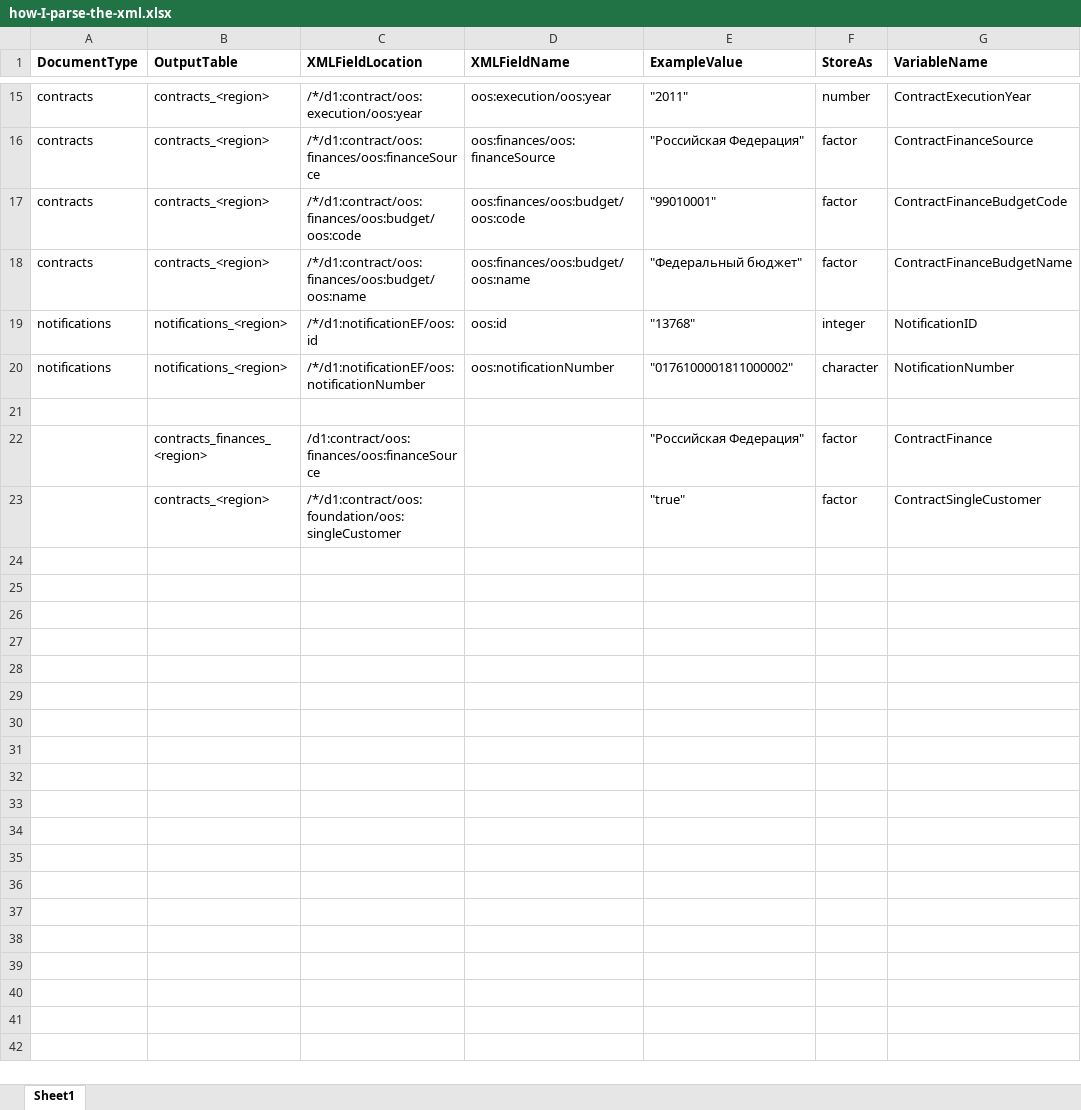
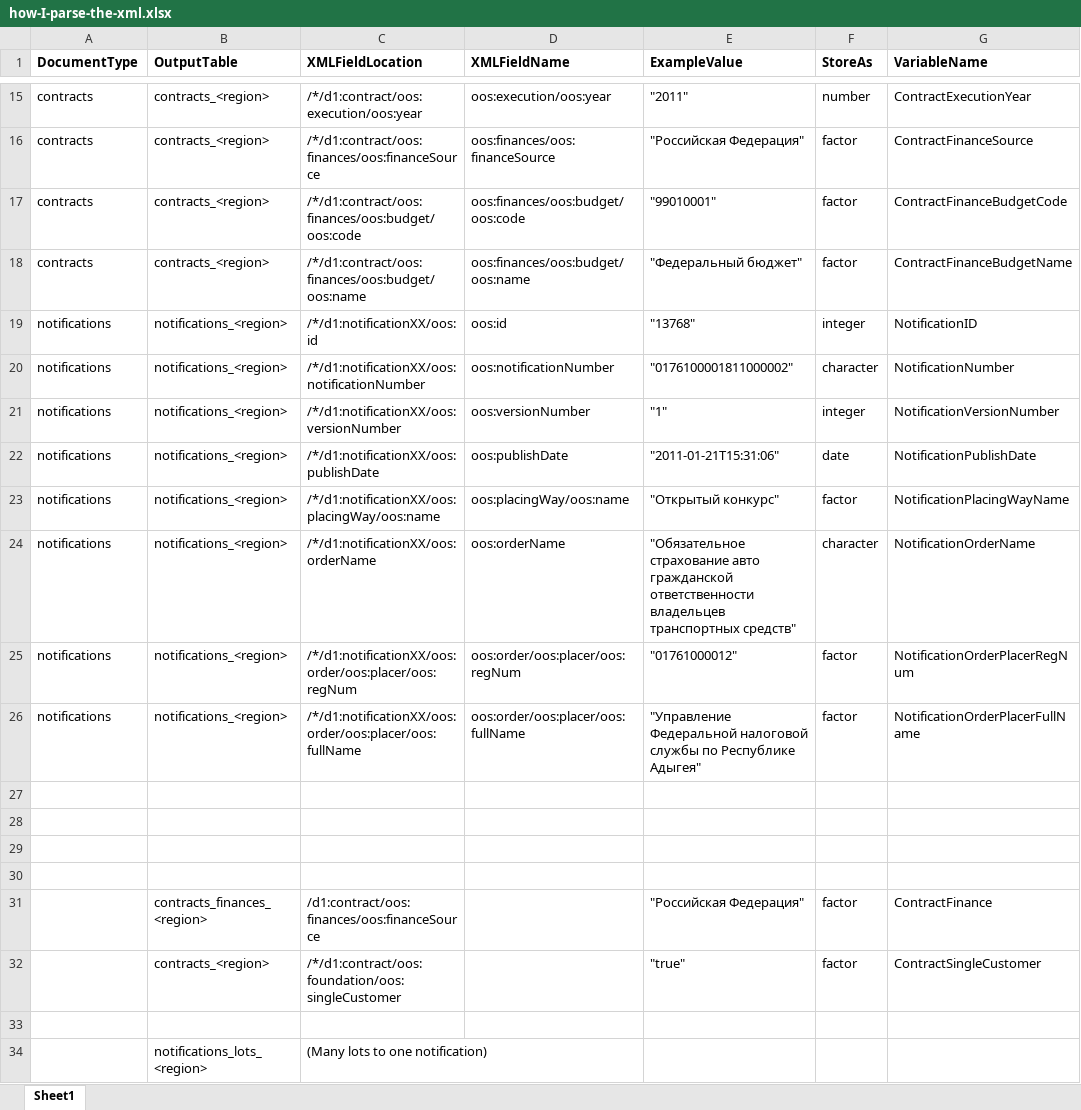
Before and after one commit to shaunmcgirr/shaun-mcgirr-dissertation, an Excel workbook: 3-Unpack/how-I-parse-the-xml.xlsx, sheet Sheet1, drawn as a sheet; only a part is shown, gaps mark what is left out; values as stored, in another font and other column widths than the file's, no borders; the diff names each change by its address in the sheet, - before the commit and + after, or states it on an @@ line.

Commit message:
Updating parsing configuration to include more fields for notifications

```diff
--- a/3-Unpack/how-I-parse-the-xml.xlsx (sheet Sheet1)
+++ b/3-Unpack/how-I-parse-the-xml.xlsx (sheet Sheet1)
-C19 (XMLFieldLocation): /*/d1:notificationEF/oos:id
+C19 (XMLFieldLocation): /*/d1:notificationXX/oos:id
-C20 (XMLFieldLocation): /*/d1:notificationEF/oos:notificationNumber
+C20 (XMLFieldLocation): /*/d1:notificationXX/oos:notificationNumber
+row 21: notifications | notifications_<region> | /*/d1:notificationXX/oos:versionNumber | oos:versionNumber | "1" | integer | NotificationVersionNumber
+row 22: notifications | notifications_<region> | /*/d1:notificationXX/oos:publishDate | oos:publishDate | "2011-01-21T15:31:06" | date | NotificationPublishDate
+row 23: notifications | notifications_<region> | /*/d1:notificationXX/oos:placingWay/oos:name | oos:placingWay/oos:name | "Открытый конкурс" | factor | NotificationPlacingWayName
+row 24: notifications | notifications_<region> | /*/d1:notificationXX/oos:orderName | oos:orderName | "Обязательное страхование авто гражданской ответственности владельцев транспортных средств" | character | NotificationOrderName
+row 25: notifications | notifications_<region> | /*/d1:notificationXX/oos:order/oos:placer/oos:regNum | oos:order/oos:placer/oos:regNum | "01761000012" | factor | NotificationOrderPlacerRegNum
+row 26: notifications | notifications_<region> | /*/d1:notificationXX/oos:order/oos:placer/oos:fullName | oos:order/oos:placer/oos:fullName | "Управление Федеральной налоговой службы по Республике Адыгея" | factor | NotificationOrderPlacerFullName
+row 27: (empty)
+row 28: (empty)
+row 29: (empty)
+row 33: (empty)
+row 34:  | notifications_lots_<region> | (Many lots to one notification)
```
